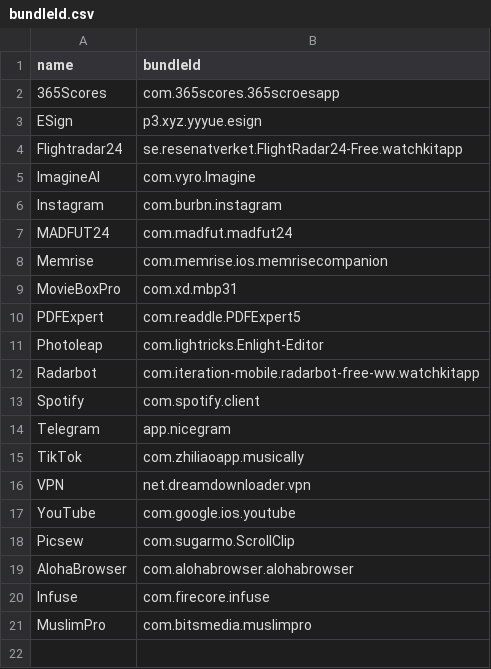
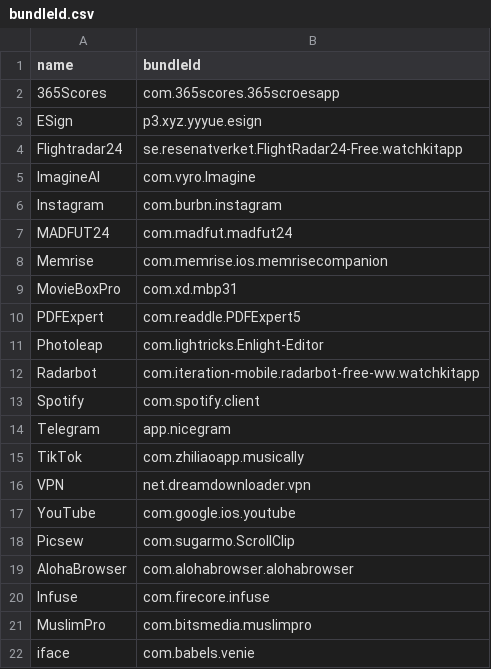
Before and after one commit to computers-robbers/Apps, a CSV file: bundleId.csv, drawn as a sheet.

```diff
--- a/bundleId.csv
+++ b/bundleId.csv
@@ -21 +21,2 @@ Infuse,com.firecore.infuse
 MuslimPro,com.bitsmedia.muslimpro
+iface,com.babels.venie
```
Also changed, not shown: 4 other files.
